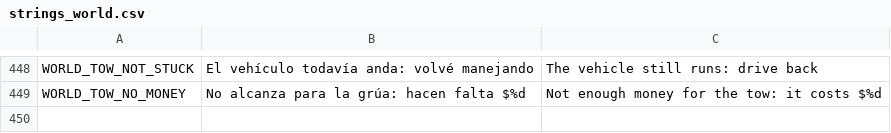
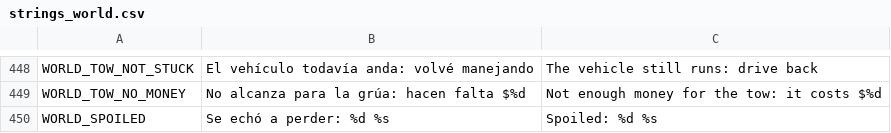
Before and after one commit to Delestal94/Prometeus, a CSV file: do-not-drop/translations/strings_world.csv, drawn as a sheet; only a part is shown, gaps mark what is left out; the diff names each change by its address in the sheet, - before the commit and + after, or states it on an @@ line.

```diff
--- a/do-not-drop/translations/strings_world.csv
+++ b/do-not-drop/translations/strings_world.csv
+row 450: WORLD_SPOILED | Se echó a perder: %d %s | Spoiled: %d %s
```
Also changed, not shown: 7 other files.
